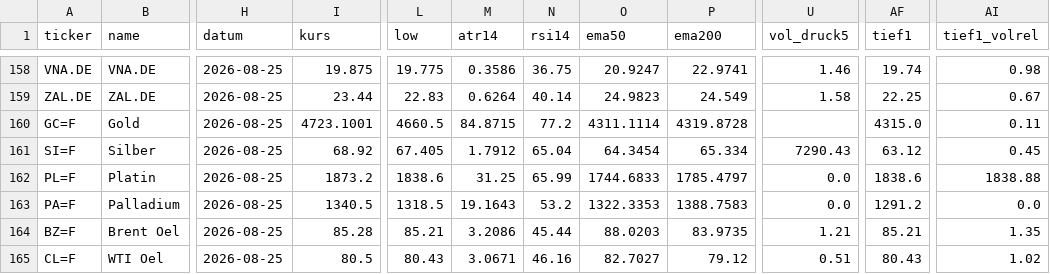
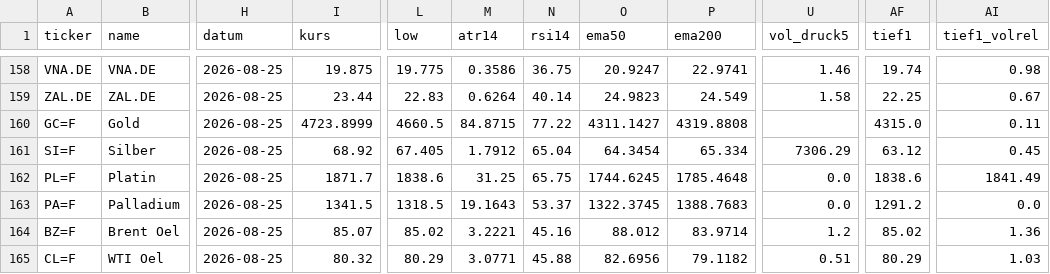
Before and after one commit to hahnpeterph-pixel/boersen-screening, a CSV file: docs/marktdaten.csv, drawn as a sheet; only a part is shown, gaps mark what is left out; the diff covers the shown part only; the diff names each change by its address in the sheet, - before the commit and + after, or states it on an @@ line.

```diff
--- a/docs/marktdaten.csv
+++ b/docs/marktdaten.csv
-I160 (kurs): 4723.1001
+I160 (kurs): 4723.8999
-N160 (rsi14): 77.2
+N160 (rsi14): 77.22
-O160 (ema50): 4311.1114
+O160 (ema50): 4311.1427
-P160 (ema200): 4319.8728
+P160 (ema200): 4319.8808
-U161 (vol_druck5): 7290.43
+U161 (vol_druck5): 7306.29
-I162 (kurs): 1873.2
+I162 (kurs): 1871.7
-N162 (rsi14): 65.99
+N162 (rsi14): 65.75
-O162 (ema50): 1744.6833
+O162 (ema50): 1744.6245
-P162 (ema200): 1785.4797
+P162 (ema200): 1785.4648
-AI162 (tief1_volrel): 1838.88
+AI162 (tief1_volrel): 1841.49
-I163 (kurs): 1340.5
+I163 (kurs): 1341.5
-N163 (rsi14): 53.2
+N163 (rsi14): 53.37
-O163 (ema50): 1322.3353
+O163 (ema50): 1322.3745
-P163 (ema200): 1388.7583
+P163 (ema200): 1388.7683
-I164 (kurs): 85.28
+I164 (kurs): 85.07
-L164 (low): 85.21
+L164 (low): 85.02
-M164 (atr14): 3.2086
+M164 (atr14): 3.2221
-N164 (rsi14): 45.44
+N164 (rsi14): 45.16
-O164 (ema50): 88.0203
+O164 (ema50): 88.012
-P164 (ema200): 83.9735
+P164 (ema200): 83.9714
-U164 (vol_druck5): 1.21
+U164 (vol_druck5): 1.2
-AF164 (tief1): 85.21
+AF164 (tief1): 85.02
-AI164 (tief1_volrel): 1.35
+AI164 (tief1_volrel): 1.36
-I165 (kurs): 80.5
+I165 (kurs): 80.32
-L165 (low): 80.43
+L165 (low): 80.29
-M165 (atr14): 3.0671
+M165 (atr14): 3.0771
-N165 (rsi14): 46.16
+N165 (rsi14): 45.88
-O165 (ema50): 82.7027
+O165 (ema50): 82.6956
-P165 (ema200): 79.12
+P165 (ema200): 79.1182
-AF165 (tief1): 80.43
+AF165 (tief1): 80.29
-AI165 (tief1_volrel): 1.02
+AI165 (tief1_volrel): 1.03
```
Also changed, not shown: 26 edited cells elsewhere in this file, docs/stundenwache.csv, 6 other files.
